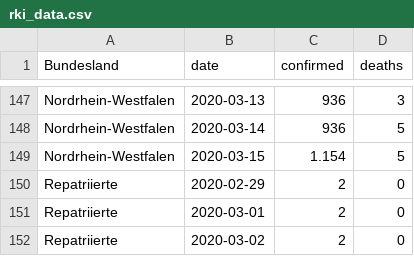
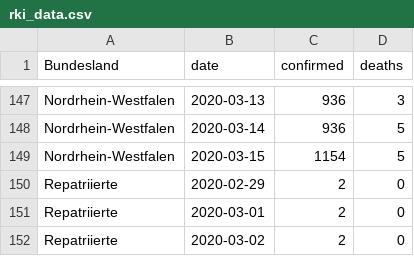
Before and after one commit to normannexo/COVID-19-RKI, a CSV file: csv/rki_data.csv, drawn as a sheet; only a part is shown, gaps mark what is left out.

```diff
--- a/csv/rki_data.csv
+++ b/csv/rki_data.csv
@@ -148,3 +148,3 @@ Nordrhein-Westfalen,2020-03-13,936,3
 Nordrhein-Westfalen,2020-03-14,936,5
-Nordrhein-Westfalen,2020-03-15,1.154,5
+Nordrhein-Westfalen,2020-03-15,1154,5
 Repatriierte,2020-02-29,2,0
```
Also changed, not shown: 3 other files.
